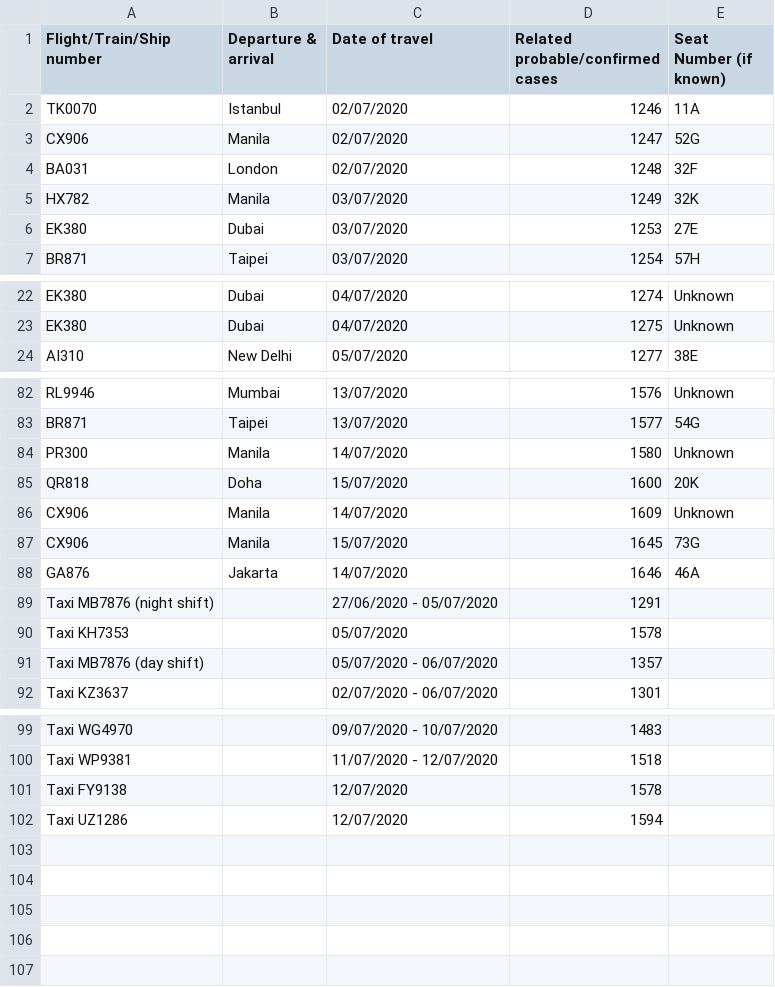
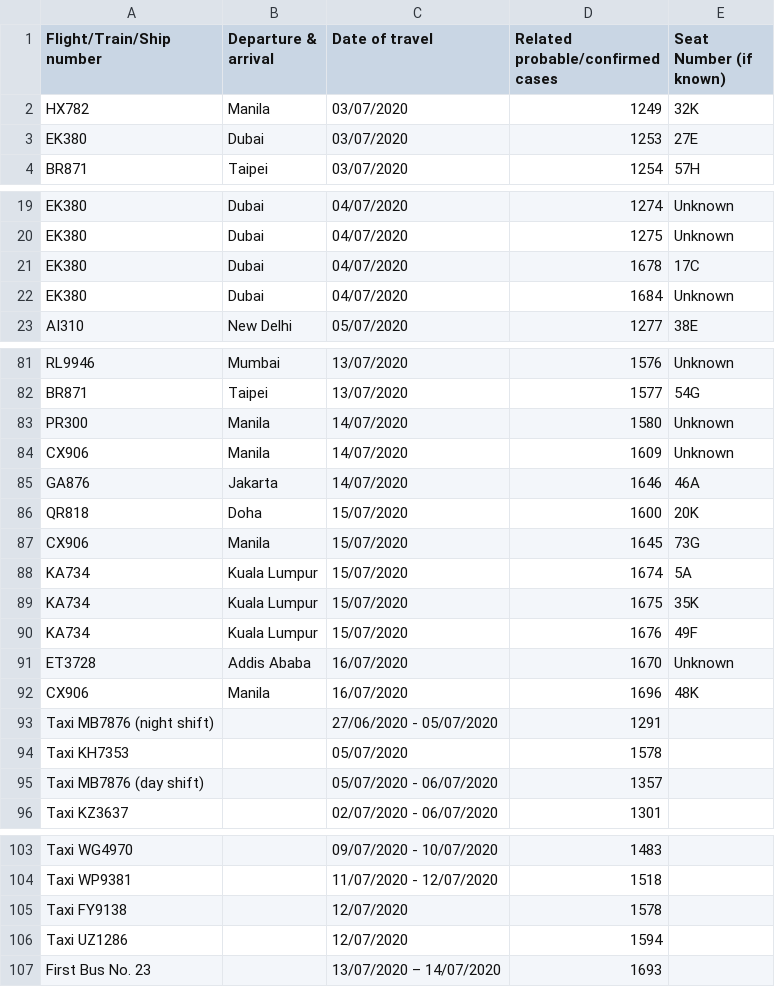
Before and after one commit to johnnyn2/hk-covid-stat, a CSV file: static/media/flights_trains_list_eng.b3941862.csv (was static/media/flights_trains_list_eng.cc88620e.csv), drawn as a sheet; only a part is shown, gaps mark what is left out.

```diff
--- a/static/media/flights_trains_list_eng.cc88620e.csv
+++ b/static/media/flights_trains_list_eng.b3941862.csv
@@ -1,5 +1,2 @@
 Flight/Train/Ship number,Departure & arrival,Date of travel,Related probable/confirmed cases,Seat Number (if known)
-TK0070,Istanbul,02/07/2020,1246,11A
-CX906,Manila,02/07/2020,1247,52G
-BA031,London,02/07/2020,1248,32F
 HX782,Manila,03/07/2020,1249,32K
@@ -23,2 +20,4 @@ EK380,Dubai,04/07/2020,1274,Unknown
 EK380,Dubai,04/07/2020,1275,Unknown
+EK380,Dubai,04/07/2020,1678,17C
+EK380,Dubai,04/07/2020,1684,Unknown
 AI310,New Delhi,05/07/2020,1277,38E
@@ -84,6 +83,11 @@ BR871,Taipei,13/07/2020,1577,54G
 PR300,Manila,14/07/2020,1580,Unknown
+CX906,Manila,14/07/2020,1609,Unknown
+GA876,Jakarta,14/07/2020,1646,46A
 QR818,Doha,15/07/2020,1600,20K
-CX906,Manila,14/07/2020,1609,Unknown
 CX906,Manila,15/07/2020,1645,73G
-GA876,Jakarta,14/07/2020,1646,46A
+KA734,Kuala Lumpur,15/07/2020,1674,5A
+KA734,Kuala Lumpur,15/07/2020,1675,35K
+KA734,Kuala Lumpur,15/07/2020,1676,49F
+ET3728,Addis Ababa,16/07/2020,1670,Unknown
+CX906,Manila,16/07/2020,1696,48K
 Taxi MB7876 (night shift),,27/06/2020 - 05/07/2020,1291,
@@ -102 +106,2 @@ Taxi FY9138,,12/07/2020,1578,
 Taxi UZ1286,,12/07/2020,1594,
+First Bus No. 23,,13/07/2020 – 14/07/2020,1693,
```
Also changed, not shown: static/media/building_list_chi.7272b757.csv, static/media/building_list_eng.7eef71d0.csv, 15 other files.
